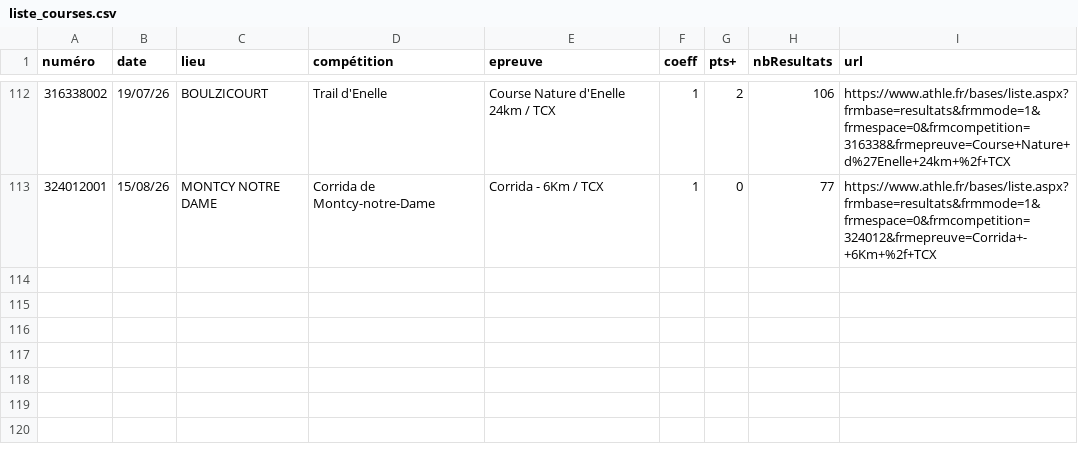
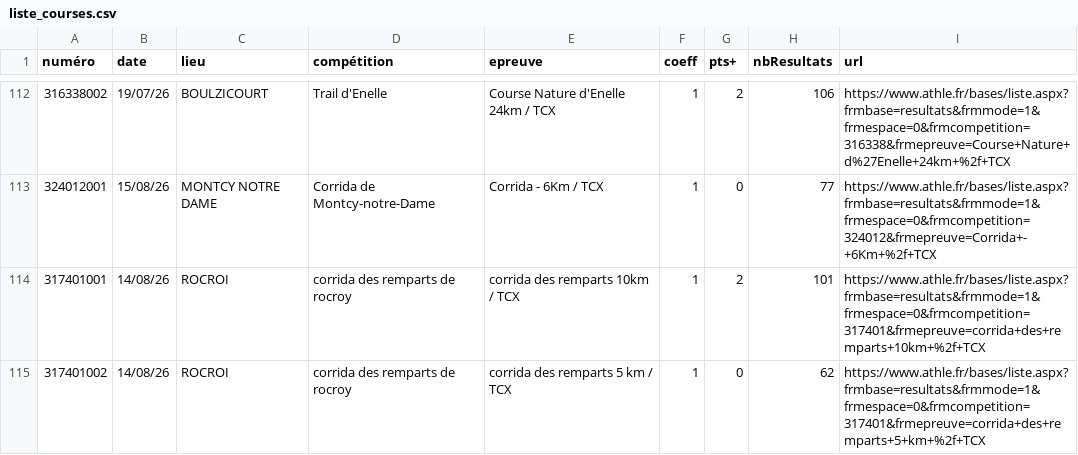
Before and after one commit to bdeblock/classementCoureurs08, a CSV file: liste_courses.csv, drawn as a sheet; only a part is shown, gaps mark what is left out; the diff names each change by its address in the sheet, - before the commit and + after, or states it on an @@ line.

```diff
--- a/liste_courses.csv
+++ b/liste_courses.csv
+row 114: 317401001 | 14/08/26 | ROCROI | corrida des remparts de rocroy | corrida des remparts 10km / TCX | 1 | 2 | 101 | https://www.athle.fr/bases/liste.aspx?frmbase=resultats&frmmode=1&frmespace=0&frmcompetition=317401&frmepreuve=corrida+des+remparts+10km+%2f+TCX
+row 115: 317401002 | 14/08/26 | ROCROI | corrida des remparts de rocroy | corrida des remparts 5 km / TCX | 1 | 0 | 62 | https://www.athle.fr/bases/liste.aspx?frmbase=resultats&frmmode=1&frmespace=0&frmcompetition=317401&frmepreuve=corrida+des+remparts+5+km+%2f+TCX
```
Also changed, not shown: bdd.csv, challenge_clst.csv.
